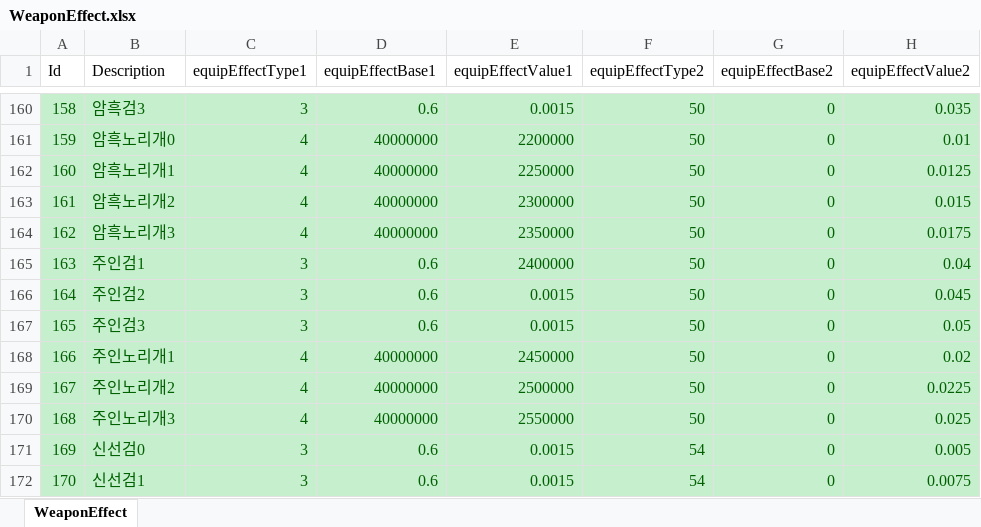
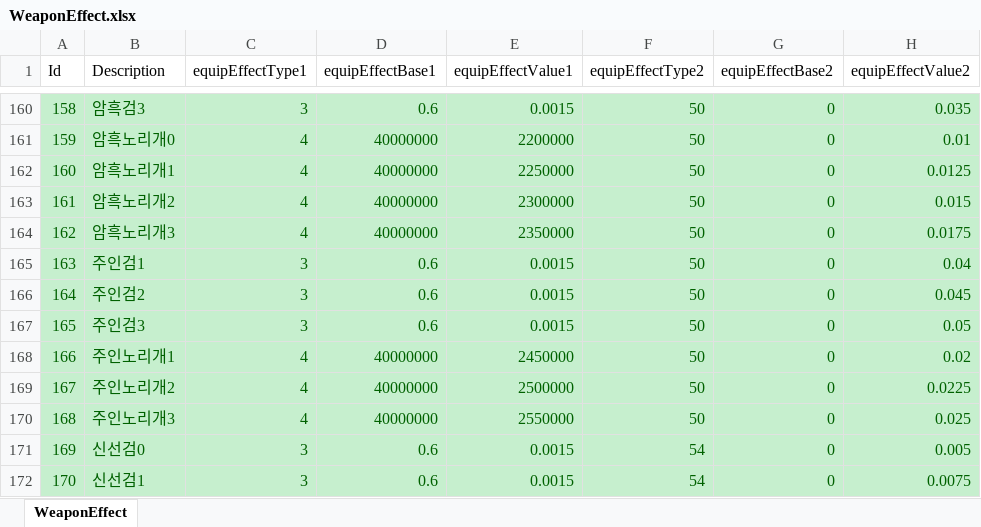
Before and after one commit to luckyzwei/Yosaki-1, an Excel workbook: Assets/06.Table/WeaponEffect.xlsx, sheet WeaponEffect, drawn as a sheet; only a part is shown, gaps mark what is left out; values as stored, in another font and other column widths than the file's, no borders; the diff names each change by its address in the sheet, - before the commit and + after, or states it on an @@ line.

```diff
--- a/Assets/06.Table/WeaponEffect.xlsx (sheet WeaponEffect)
+++ b/Assets/06.Table/WeaponEffect.xlsx (sheet WeaponEffect)
-E165 (equipEffectValue1): 2400000
+E165 (equipEffectValue1): 0.0015
```
Also changed, not shown: 5 other files.
